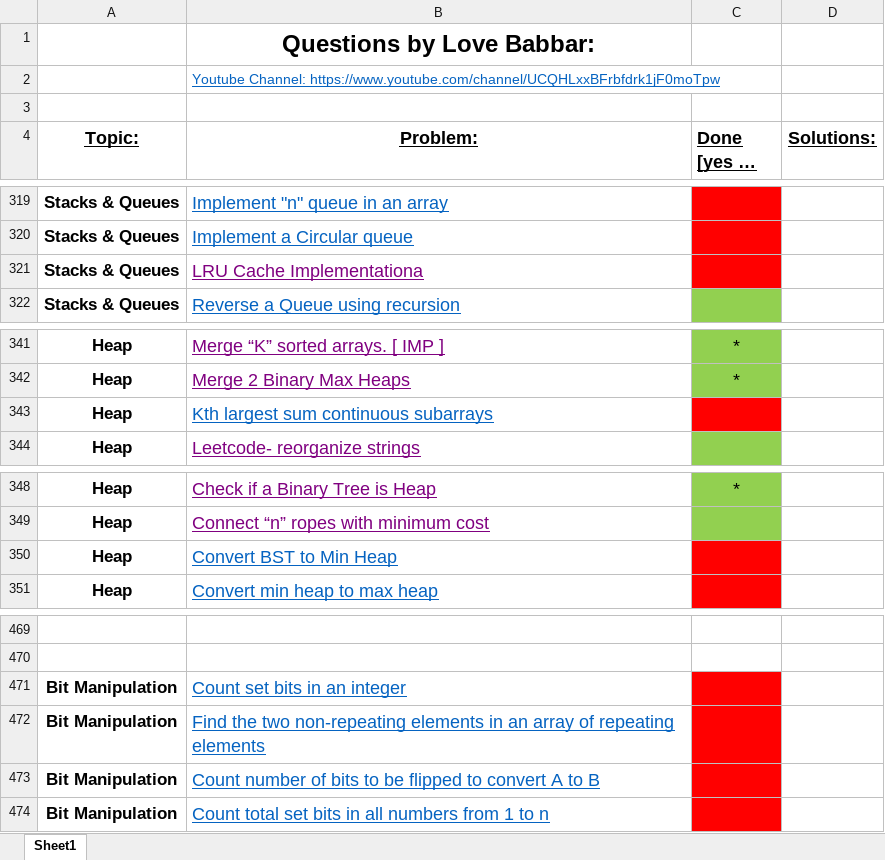
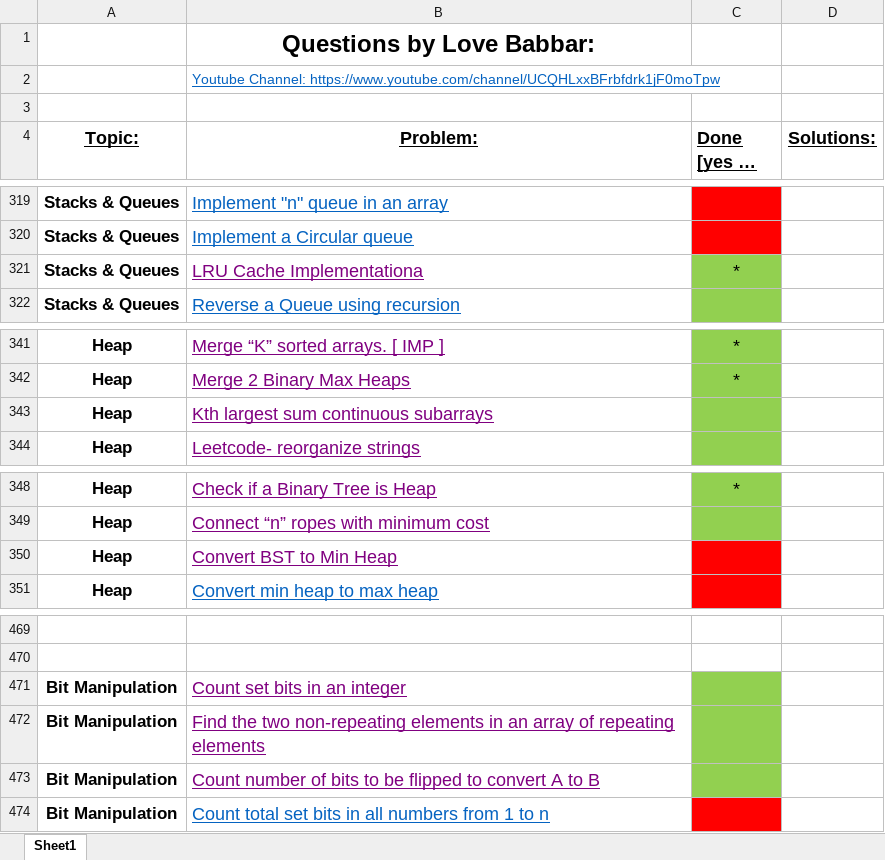
Before and after one commit to zee-bit/FINAL450, an Excel workbook: FINAL450.xlsx, sheet Sheet1, drawn as a sheet; only a part is shown, gaps mark what is left out; long unchanged cells end in …; values as stored, in another font and other column widths than the file's, no borders; the diff names each change by its address in the sheet, - before the commit and + after, or states it on an @@ line.

```diff
--- a/FINAL450.xlsx (sheet Sheet1)
+++ b/FINAL450.xlsx (sheet Sheet1)
-C321 (Done [yes or no]): (empty)
+C321 (Done [yes or no]): *
-C321 fill: #FF0000
+C321 fill: #92D050
-B343 text colour: #0563C1
+B343 text colour: #800080
-C343 fill: #FF0000
+C343 fill: #92D050
-B350 text colour: #0563C1
+B350 text colour: #800080
-B471:B473 text colour: #0563C1
+B471:B473 text colour: #800080
-C471:C473 fill: #FF0000
+C471:C473 fill: #92D050
```
Also changed, not shown: 11 other files.
